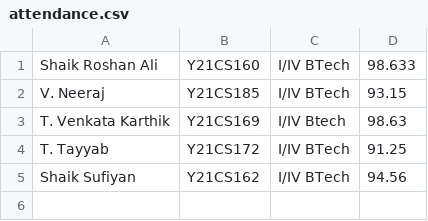
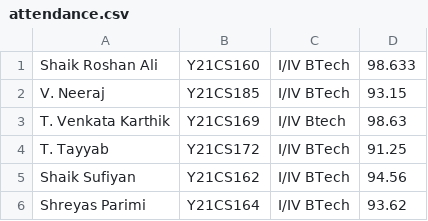
Before and after one commit to RoshanAli339/Student-Attendance-System, a CSV file: attendance.csv, drawn as a sheet; the diff names each change by its address in the sheet, - before the commit and + after, or states it on an @@ line.

```diff
--- a/attendance.csv
+++ b/attendance.csv
+row 6: Shreyas Parimi | Y21CS164 | I/IV BTech | 93.62
```
Also changed, not shown: 5 other files.
